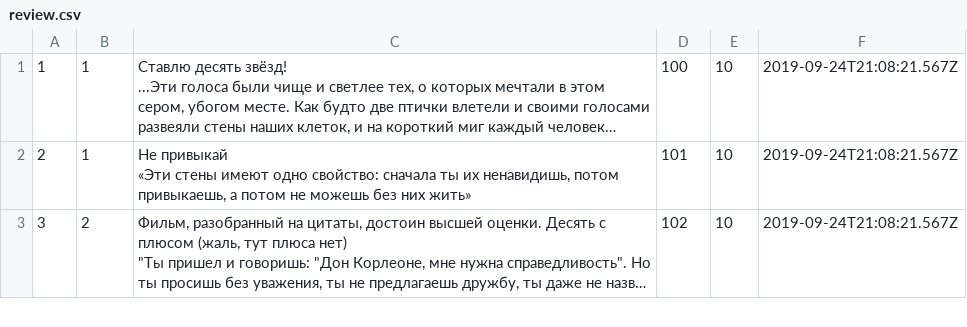
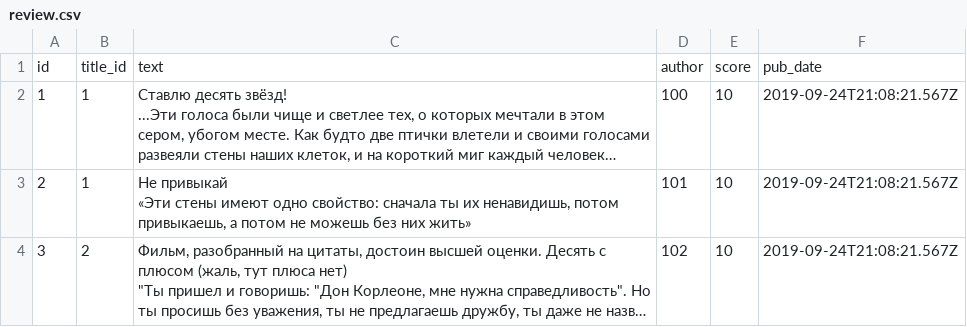
Before and after one commit to RomanCherkasov/api_yamdb, a CSV file: api_yamdb/static/data/review.csv, drawn as a sheet; only a part is shown; long unchanged cells end in …; the diff names each change by its address in the sheet, - before the commit and + after, or states it on an @@ line.

Commit message:
add comment and review viewset

```diff
--- a/api_yamdb/static/data/review.csv
+++ b/api_yamdb/static/data/review.csv
+row 1: id | title_id | text | author | score | pub_date
```
